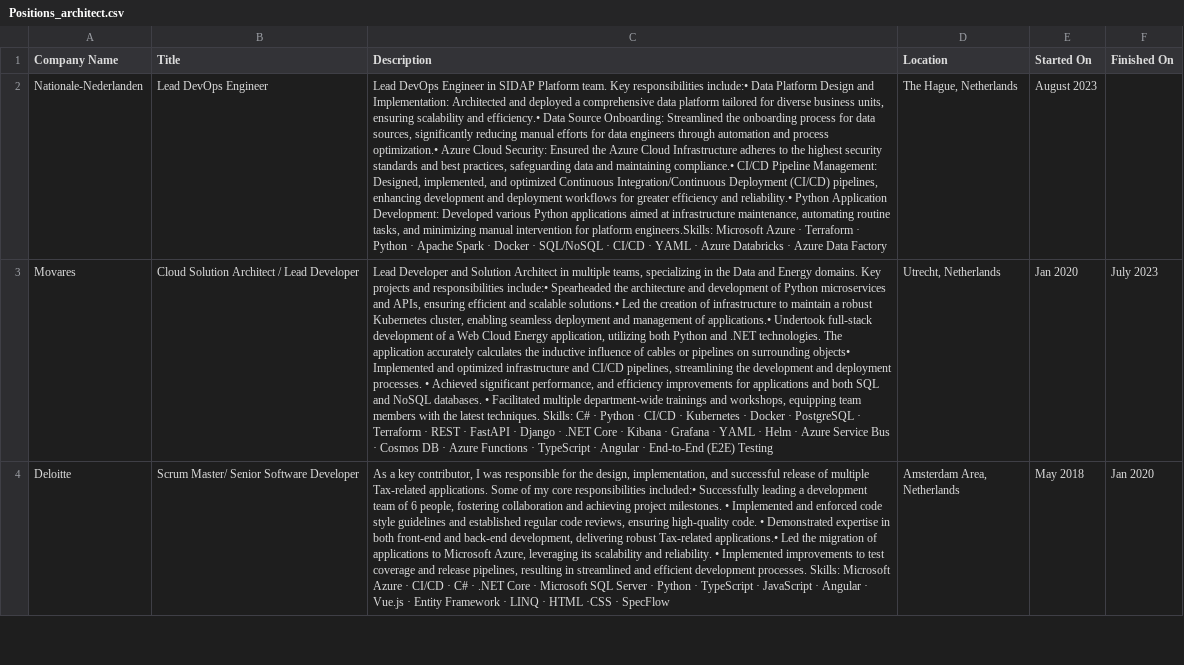
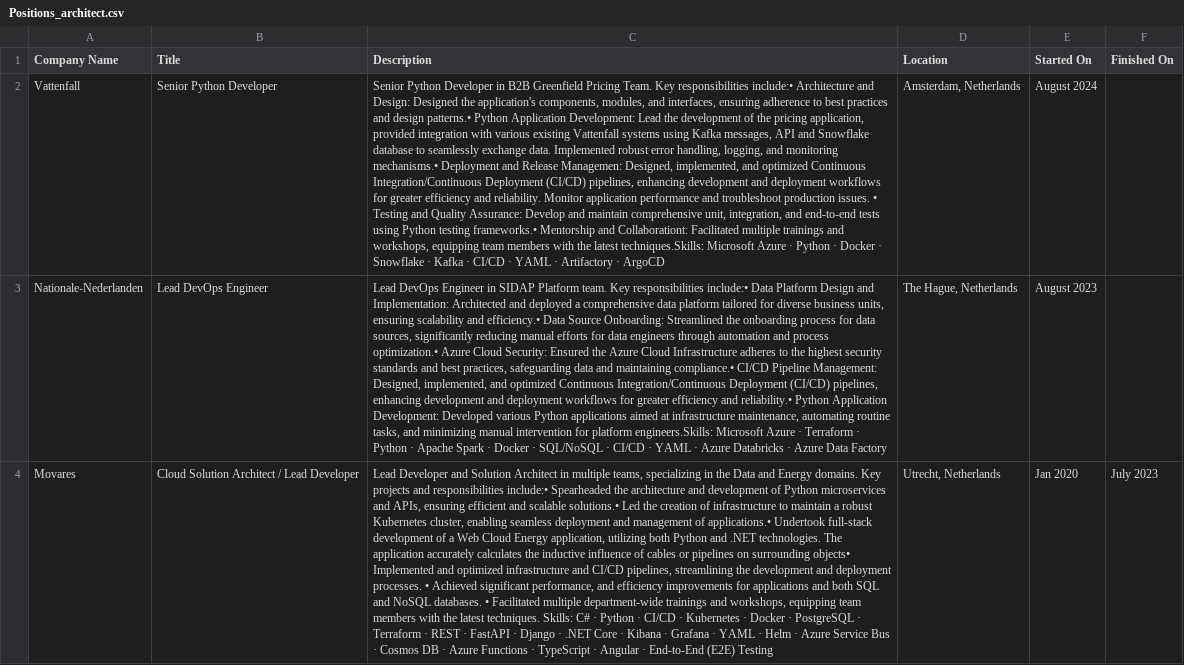
Before and after one commit to iyakovich/irinayakovich.github.io, a CSV file: _data/linkedin/Positions_architect.csv, drawn as a sheet; only a part is shown; the shorter side is filled out with more unchanged rows; the diff names each change by its address in the sheet, - before the commit and + after, or states it on an @@ line.

```diff
--- a/_data/linkedin/Positions_architect.csv
+++ b/_data/linkedin/Positions_architect.csv
+row 2: Vattenfall | Senior Python Developer | Senior Python Developer in B2B Greenfield Pricing Team. Key responsibilities include:• Architecture and Design: Designed the application's components, modules, and interfaces, ensuring adherence to best practices and design patterns.• Python Application Development: Lead the development of the pricing application, provided integration with various existing Vattenfall systems using Kafka messages, API and Snowflake database to seamlessly exchange data. Implemented robust error handling, logging, and monitoring mechanisms.• Deployment and Release Managemen: Designed, implemented, and optimized Continuous Integration/Continuous Deployment (CI/CD) pipelines, enhancing development and deployment workflows for greater efficiency and reliability. Monitor application performance and troubleshoot production issues. • Testing and Quality Assurance: Develop and maintain comprehensive unit, integration, and end-to-end tests using Python testing frameworks.• Mentorship and Collaborationt: Facilitated multiple trainings and workshops, equipping team members with the latest techniques.Skills: Microsoft Azure · Python · Docker · Snowflake · Kafka · CI/CD · YAML · Artifactory · ArgoCD | Amsterdam, Netherlands | August 2024
```
Also changed, not shown: _data/linkedin/Positions_platform.csv, _data/linkedin/Positions_python.csv.
